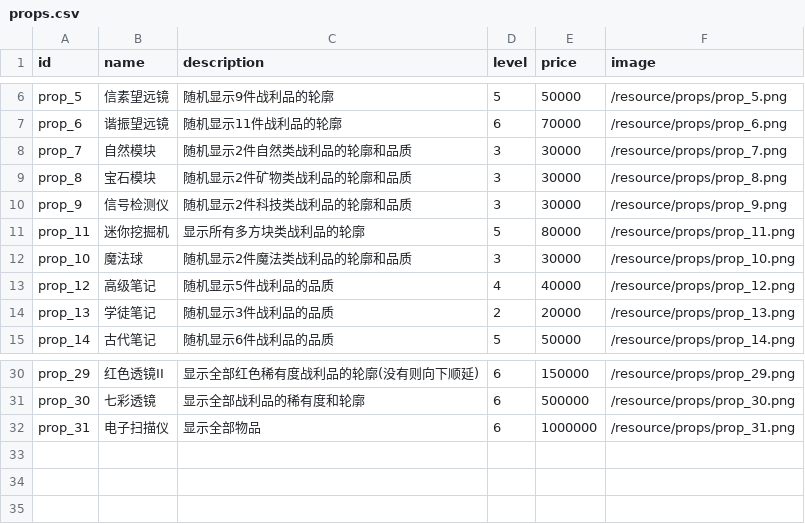
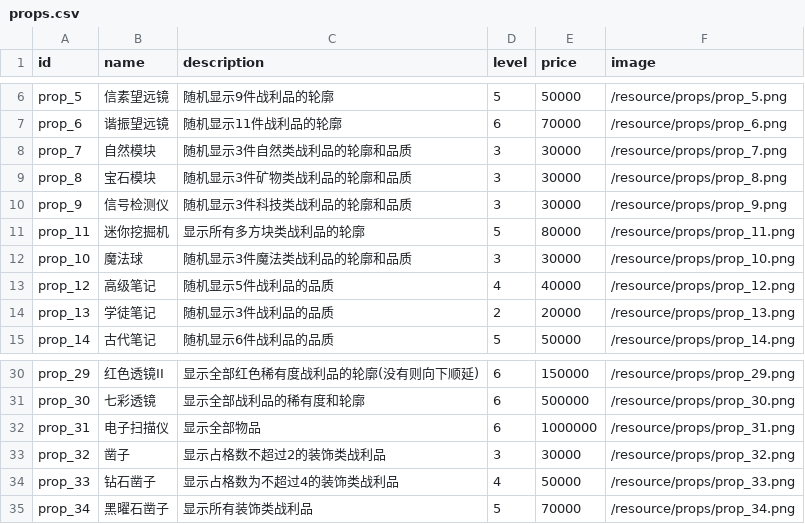
Before and after one commit to zhangfei233/Minecraft-BidKing, a CSV file: props.csv, drawn as a sheet; only a part is shown, gaps mark what is left out.

```diff
--- a/props.csv
+++ b/props.csv
@@ -7,7 +7,7 @@ prop_5,信素望远镜,随机显示9件战利品的轮廓,5,50000,/resource/prop
 prop_6,谐振望远镜,随机显示11件战利品的轮廓,6,70000,/resource/props/prop_6.png
-prop_7,自然模块,随机显示2件自然类战利品的轮廓和品质,3,30000,/resource/props/prop_7.png
-prop_8,宝石模块,随机显示2件矿物类战利品的轮廓和品质,3,30000,/resource/props/prop_8.png
-prop_9,信号检测仪,随机显示2件科技类战利品的轮廓和品质,3,30000,/resource/props/prop_9.png
+prop_7,自然模块,随机显示3件自然类战利品的轮廓和品质,3,30000,/resource/props/prop_7.png
+prop_8,宝石模块,随机显示3件矿物类战利品的轮廓和品质,3,30000,/resource/props/prop_8.png
+prop_9,信号检测仪,随机显示3件科技类战利品的轮廓和品质,3,30000,/resource/props/prop_9.png
 prop_11,迷你挖掘机,显示所有多方块类战利品的轮廓,5,80000,/resource/props/prop_11.png
-prop_10,魔法球,随机显示2件魔法类战利品的轮廓和品质,3,30000,/resource/props/prop_10.png
+prop_10,魔法球,随机显示3件魔法类战利品的轮廓和品质,3,30000,/resource/props/prop_10.png
 prop_12,高级笔记,随机显示5件战利品的品质,4,40000,/resource/props/prop_12.png
@@ -32 +32,4 @@ prop_30,七彩透镜,显示全部战利品的稀有度和轮廓,6,500000,/resour
 prop_31,电子扫描仪,显示全部物品,6,1000000,/resource/props/prop_31.png
+prop_32,凿子,显示占格数不超过2的装饰类战利品,3,30000,/resource/props/prop_32.png
+prop_33,钻石凿子,显示占格数为不超过4的装饰类战利品,4,50000,/resource/props/prop_33.png
+prop_34,黑曜石凿子,显示所有装饰类战利品,5,70000,/resource/props/prop_34.png
```
Also changed, not shown: 30 other files.
